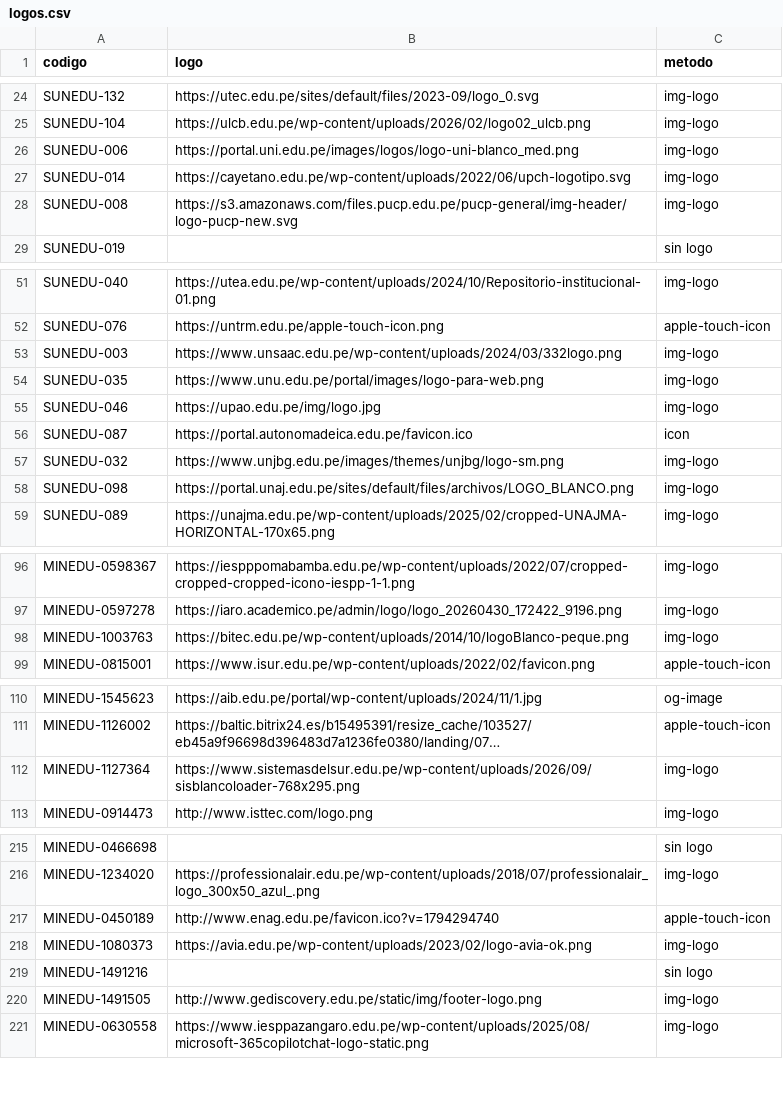
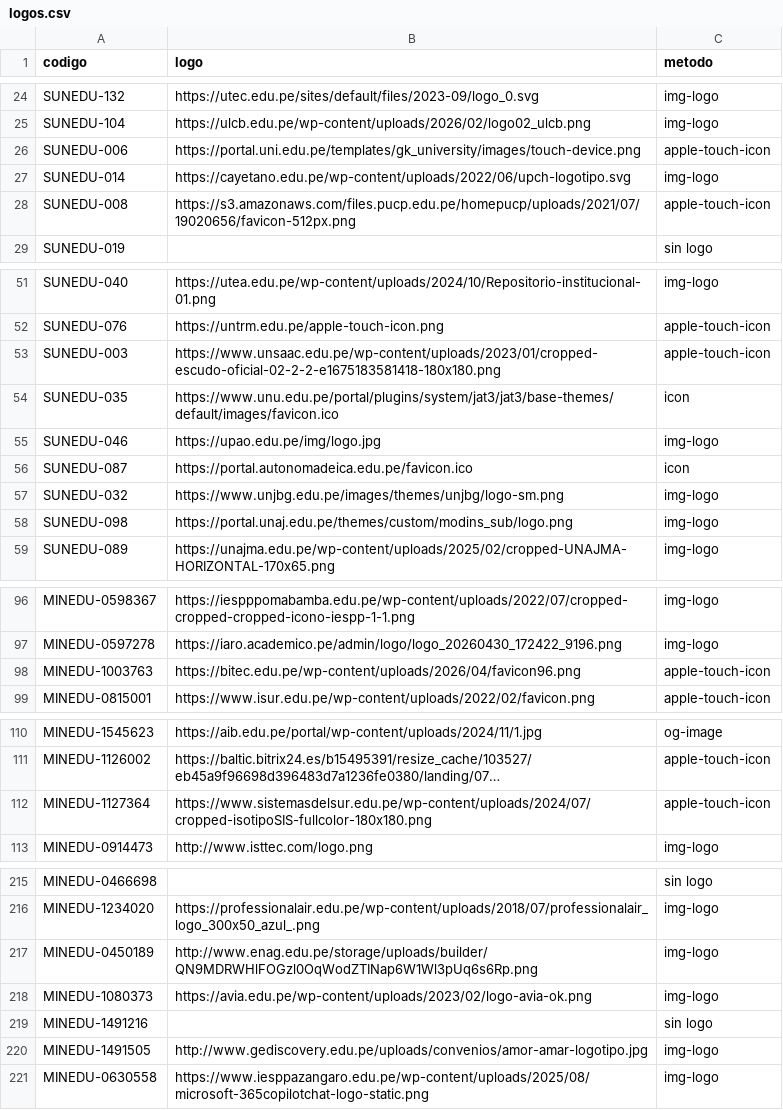
Before and after one commit to NoeliaLRuiz/rumbo_peru, a CSV file: data/logos.csv, drawn as a sheet; only a part is shown, gaps mark what is left out; long unchanged cells end in …; the diff covers the shown part only; the diff names each change by its address in the sheet, - before the commit and + after, or states it on an @@ line.

Commit message:
Logos: descarta logos blancos (p. ej. San Marcos, PUCP) y usa su ícono a color

```diff
--- a/data/logos.csv
+++ b/data/logos.csv
-B26 (logo): https://portal.uni.edu.pe/images/logos/logo-uni-blanco_med.png
+B26 (logo): https://portal.uni.edu.pe/templates/gk_university/images/touch-device.png
-C26 (metodo): img-logo
+C26 (metodo): apple-touch-icon
-B28 (logo): https://s3.amazonaws.com/files.pucp.edu.pe/pucp-general/img-header/logo-pucp-new.svg
+B28 (logo): https://s3.amazonaws.com/files.pucp.edu.pe/homepucp/uploads/2021/07/19020656/favicon-512px.png
-C28 (metodo): img-logo
+C28 (metodo): apple-touch-icon
-B53 (logo): https://www.unsaac.edu.pe/wp-content/uploads/2024/03/332logo.png
+B53 (logo): https://www.unsaac.edu.pe/wp-content/uploads/2023/01/cropped-escudo-oficial-02-2-2-e1675183581418-180x180.png
-C53 (metodo): img-logo
+C53 (metodo): apple-touch-icon
-B54 (logo): https://www.unu.edu.pe/portal/images/logo-para-web.png
+B54 (logo): https://www.unu.edu.pe/portal/plugins/system/jat3/jat3/base-themes/default/images/favicon.ico
-C54 (metodo): img-logo
+C54 (metodo): icon
-B58 (logo): https://portal.unaj.edu.pe/sites/default/files/archivos/LOGO_BLANCO.png
+B58 (logo): https://portal.unaj.edu.pe/themes/custom/modins_sub/logo.png
-B98 (logo): https://bitec.edu.pe/wp-content/uploads/2014/10/logoBlanco-peque.png
+B98 (logo): https://bitec.edu.pe/wp-content/uploads/2026/04/favicon96.png
-C98 (metodo): img-logo
+C98 (metodo): apple-touch-icon
-B112 (logo): https://www.sistemasdelsur.edu.pe/wp-content/uploads/2026/09/sisblancoloader-768x295.png
+B112 (logo): https://www.sistemasdelsur.edu.pe/wp-content/uploads/2024/07/cropped-isotipoSIS-fullcolor-180x180.png
-C112 (metodo): img-logo
+C112 (metodo): apple-touch-icon
-B217 (logo): http://www.enag.edu.pe/favicon.ico?v=1794294740
+B217 (logo): http://www.enag.edu.pe/storage/uploads/builder/QN9MDRWHlFOGzl0OqWodZTINap6W1Wl3pUq6s6Rp.png
-C217 (metodo): apple-touch-icon
+C217 (metodo): img-logo
-B220 (logo): http://www.gediscovery.edu.pe/static/img/footer-logo.png
+B220 (logo): http://www.gediscovery.edu.pe/uploads/convenios/amor-amar-logotipo.jpg
```
Also changed, not shown: 29 edited cells elsewhere in this file, 2 other files.
